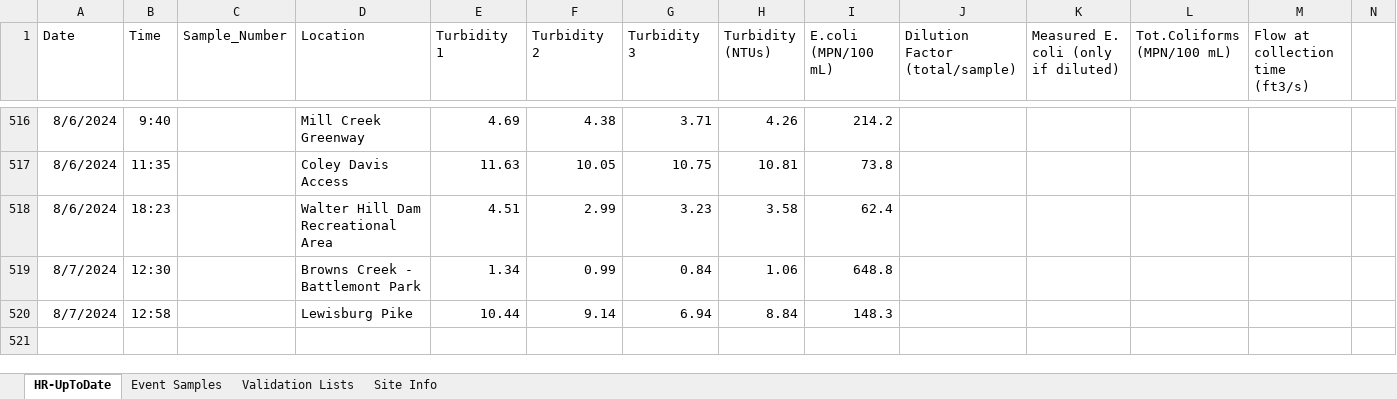
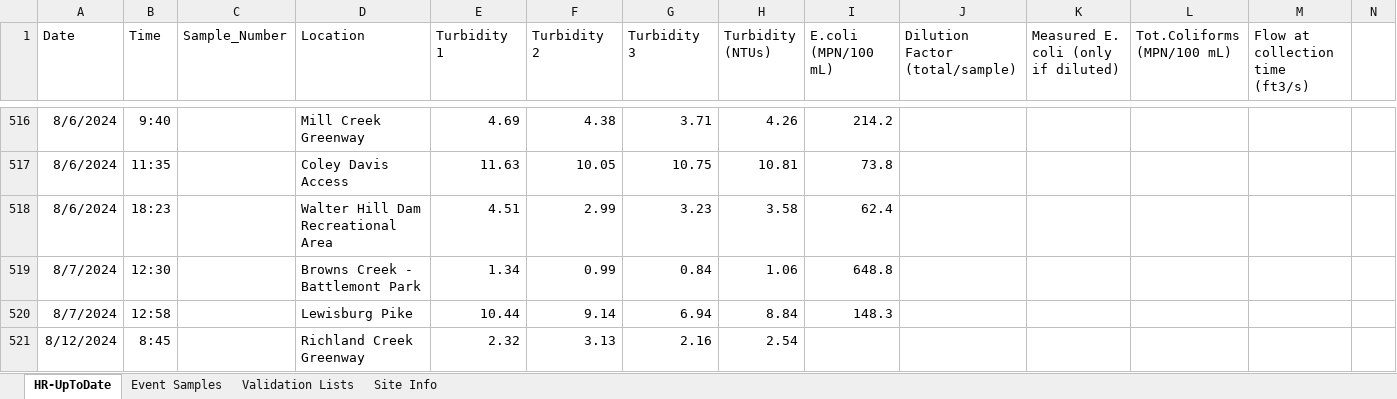
Before and after one commit to rjwood11/Water_Watch_Prototype, an Excel workbook: HR-UpToDate.xlsx, sheet HR-UpToDate, drawn as a sheet; only a part is shown, gaps mark what is left out; values as stored, in another font and other column widths than the file's, no borders; rows hold the shown columns only; the diff names each change by its address in the sheet, - before the commit and + after, or states it on an @@ line.

```diff
--- a/HR-UpToDate.xlsx (sheet HR-UpToDate)
+++ b/HR-UpToDate.xlsx (sheet HR-UpToDate)
+row 521: 8/12/2024 | 8:45 |  | Richland Creek Greenway | 2.32 | 3.13 | 2.16 | 2.54
```
Also changed, not shown: 3 other files.
